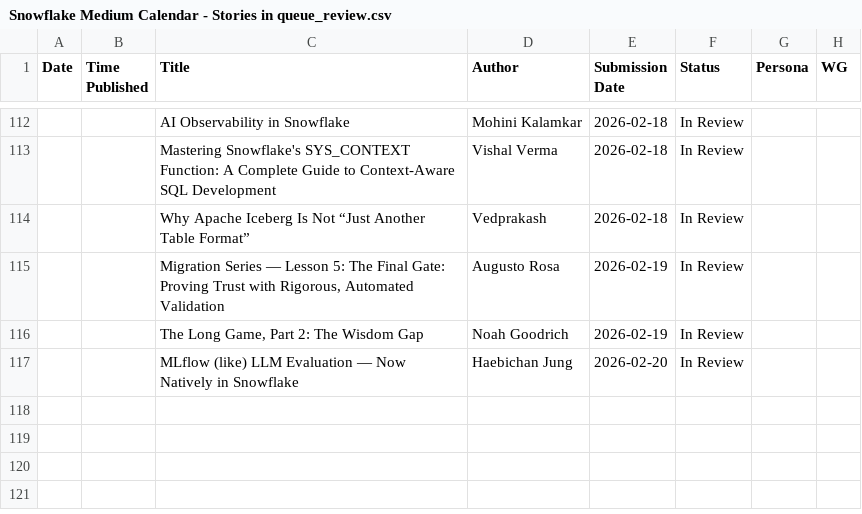
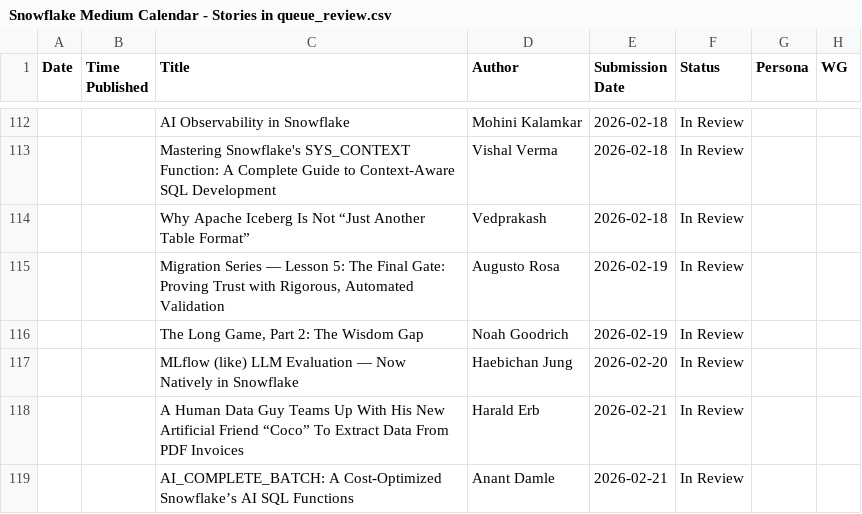
Before and after one commit to Kevinsnowflake/sheets-calendar-app, a CSV file: data/Snowflake Medium Calendar - Stories in queue_review.csv, drawn as a sheet; only a part is shown, gaps mark what is left out.

Commit message:
Auto-sync: update all sources (data/Snowflake Medium Calendar - Stories in queue_review.csv)

```diff
--- a/data/Snowflake Medium Calendar - Stories in queue_review.csv
+++ b/data/Snowflake Medium Calendar - Stories in queue_review.csv
@@ -117 +117,3 @@ Date,Time Published,Title,Author,Submission Date,Status,Persona,WG
 ,,MLflow (like) LLM Evaluation — Now Natively in Snowflake,Haebichan Jung,2026-02-20,In Review,,
+,,A Human Data Guy Teams Up With His New Artificial Friend “Coco” To Extract Data From PDF Invoices,Harald Erb,2026-02-21,In Review,,
+,,AI_COMPLETE_BATCH: A Cost-Optimized Snowflake’s AI SQL Functions,Anant Damle,2026-02-21,In Review,,
```
